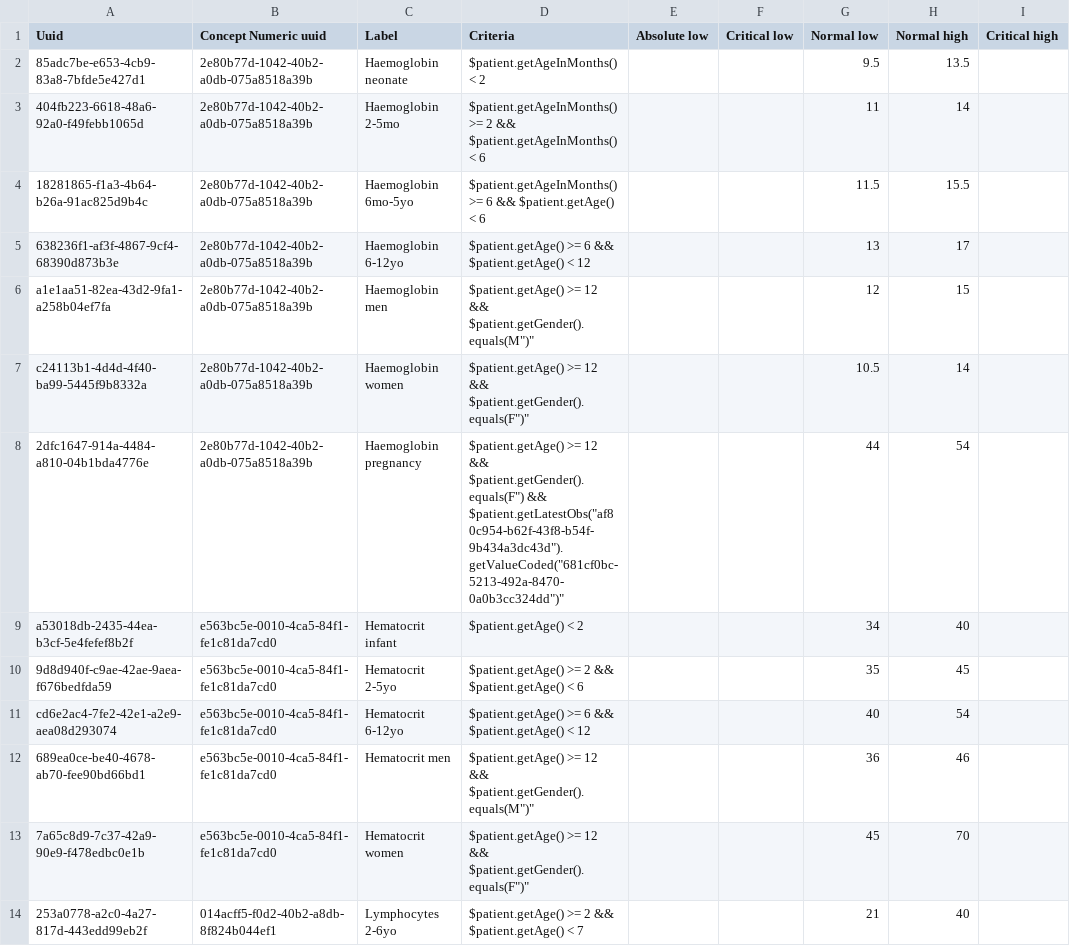
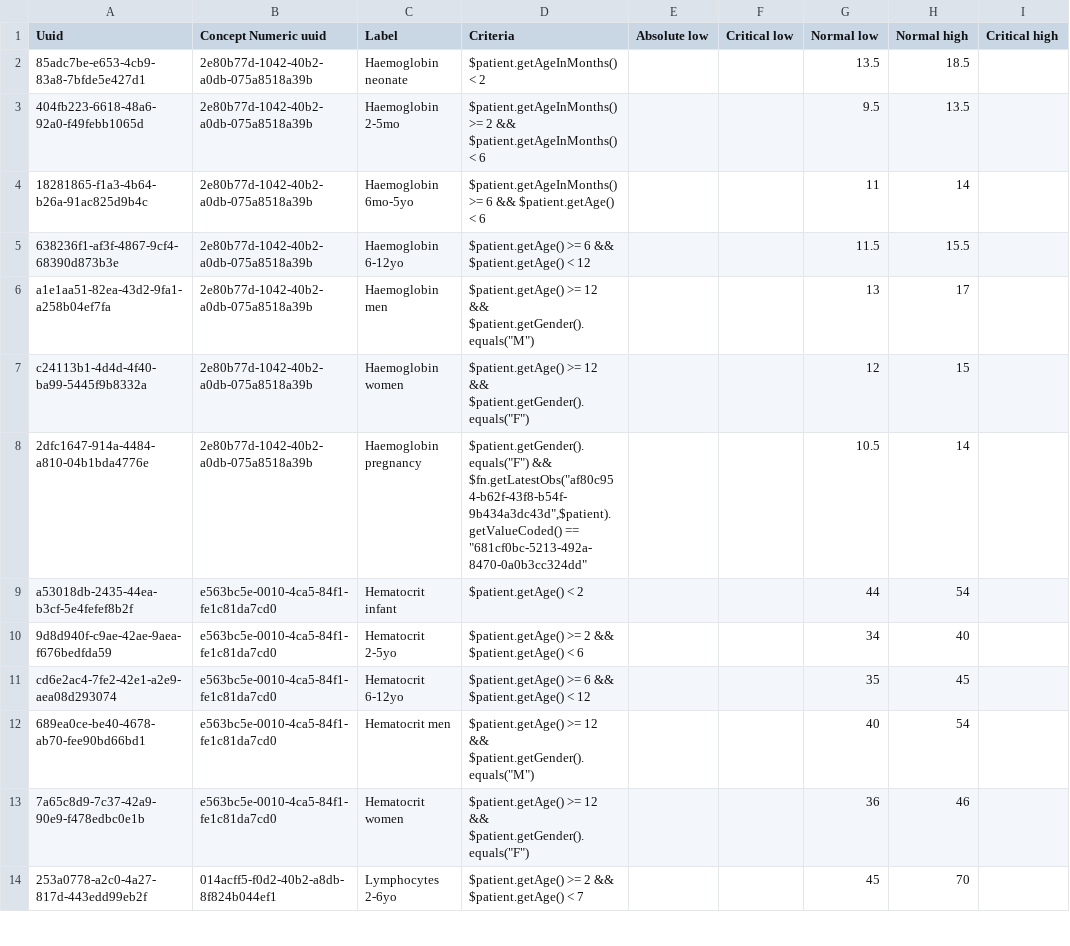
Before and after one commit to MSF-OCG/LIME-EMR, a CSV file: sites/mosul/configs/openmrs/initializer_config/conceptreferencerange/conceptreferenceranges.csv, drawn as a sheet; only a part is shown; the diff covers the shown part only; the diff names each change by its address in the sheet, - before the commit and + after, or states it on an @@ line.

Commit message:
Fix multiple errors on the CSV file

```diff
--- a/sites/mosul/configs/openmrs/initializer_config/conceptreferencerange/conceptreferenceranges.csv
+++ b/sites/mosul/configs/openmrs/initializer_config/conceptreferencerange/conceptreferenceranges.csv
-G2 (Normal low): 9.5
+G2 (Normal low): 13.5
-H2 (Normal high): 13.5
+H2 (Normal high): 18.5
-G3 (Normal low): 11
+G3 (Normal low): 9.5
-H3 (Normal high): 14
+H3 (Normal high): 13.5
-G4 (Normal low): 11.5
+G4 (Normal low): 11
-H4 (Normal high): 15.5
+H4 (Normal high): 14
-G5 (Normal low): 13
+G5 (Normal low): 11.5
-H5 (Normal high): 17
+H5 (Normal high): 15.5
-D6 (Criteria): …12 && $patient.getGender().equals(M")"
+D6 (Criteria): …12 && $patient.getGender().equals("M")
-G6 (Normal low): 12
+G6 (Normal low): 13
-H6 (Normal high): 15
+H6 (Normal high): 17
-D7 (Criteria): …12 && $patient.getGender().equals(F")"
+D7 (Criteria): …12 && $patient.getGender().equals("F")
-G7 (Normal low): 10.5
+G7 (Normal low): 12
-H7 (Normal high): 14
+H7 (Normal high): 15
-D8 (Criteria): $patient.getAge() >= 12 && $patient.getGender().equals(F") && $patient.getLatestObs("af80c954-b62f-43f8-b54f-9b434a3dc43d").getValueCoded("681cf0bc-5213-492a-8470-0a0b3cc324dd")"
+D8 (Criteria): $patient.getGender().equals("F") && $fn.getLatestObs("af80c954-b62f-43f8-b54f-9b434a3dc43d",$patient).getValueCoded() == "681cf0bc-5213-492a-8470-0a0b3cc324dd"
-G8 (Normal low): 44
+G8 (Normal low): 10.5
-H8 (Normal high): 54
+H8 (Normal high): 14
-G9 (Normal low): 34
+G9 (Normal low): 44
-H9 (Normal high): 40
+H9 (Normal high): 54
-G10 (Normal low): 35
+G10 (Normal low): 34
-H10 (Normal high): 45
+H10 (Normal high): 40
-G11 (Normal low): 40
+G11 (Normal low): 35
-H11 (Normal high): 54
+H11 (Normal high): 45
-D12 (Criteria): …12 && $patient.getGender().equals(M")"
+D12 (Criteria): …12 && $patient.getGender().equals("M")
-G12 (Normal low): 36
+G12 (Normal low): 40
-H12 (Normal high): 46
+H12 (Normal high): 54
-D13 (Criteria): …12 && $patient.getGender().equals(F")"
+D13 (Criteria): …12 && $patient.getGender().equals("F")
-G13 (Normal low): 45
+G13 (Normal low): 36
-H13 (Normal high): 70
+H13 (Normal high): 46
-G14 (Normal low): 21
+G14 (Normal low): 45
-H14 (Normal high): 40
+H14 (Normal high): 70
```
Also changed, not shown: 29 edited cells elsewhere in this file.
